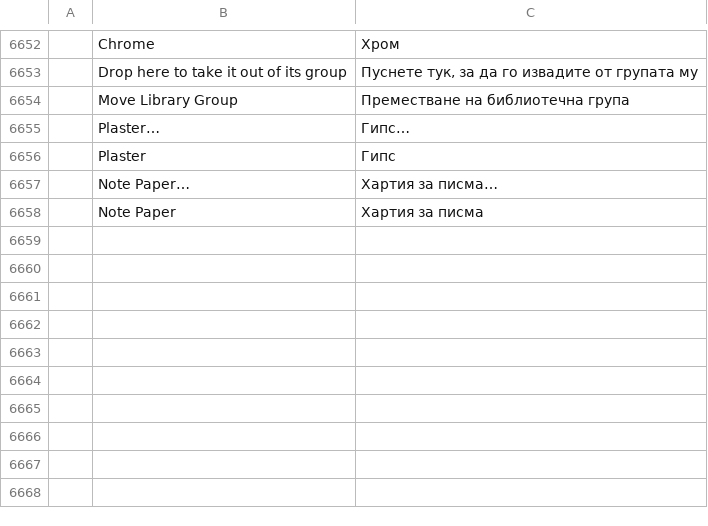
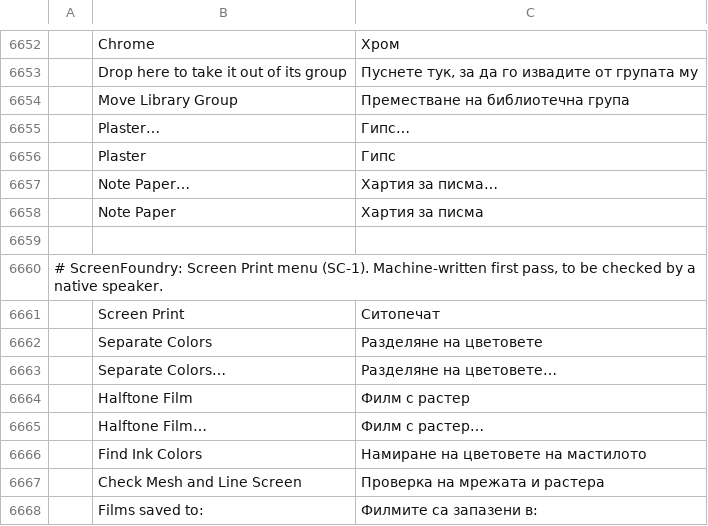
Before and after one commit to Stitchwright/screenfoundry, a TSV file: crates/ui-egui/src/i18n/bg.tsv, drawn as a sheet; only a part is shown, gaps mark what is left out; the diff names each change by its address in the sheet, - before the commit and + after, or states it on an @@ line.

```diff
--- a/crates/ui-egui/src/i18n/bg.tsv
+++ b/crates/ui-egui/src/i18n/bg.tsv
+row 6659: (empty)
+row 6660: # ScreenFoundry: Screen Print menu (SC-1). Machine-written first pass, to be checked by a native speaker.
+row 6661:  | Screen Print | Ситопечат
+row 6662:  | Separate Colors | Разделяне на цветовете
+row 6663:  | Separate Colors… | Разделяне на цветовете…
+row 6664:  | Halftone Film | Филм с растер
+row 6665:  | Halftone Film… | Филм с растер…
+row 6666:  | Find Ink Colors | Намиране на цветовете на мастилото
+row 6667:  | Check Mesh and Line Screen | Проверка на мрежата и растера
+row 6668:  | Films saved to: | Филмите са запазени в:
```
Also changed, not shown: crates/ui-egui/src/i18n/el.tsv, crates/ui-egui/src/i18n/ja.tsv, 26 other files.
